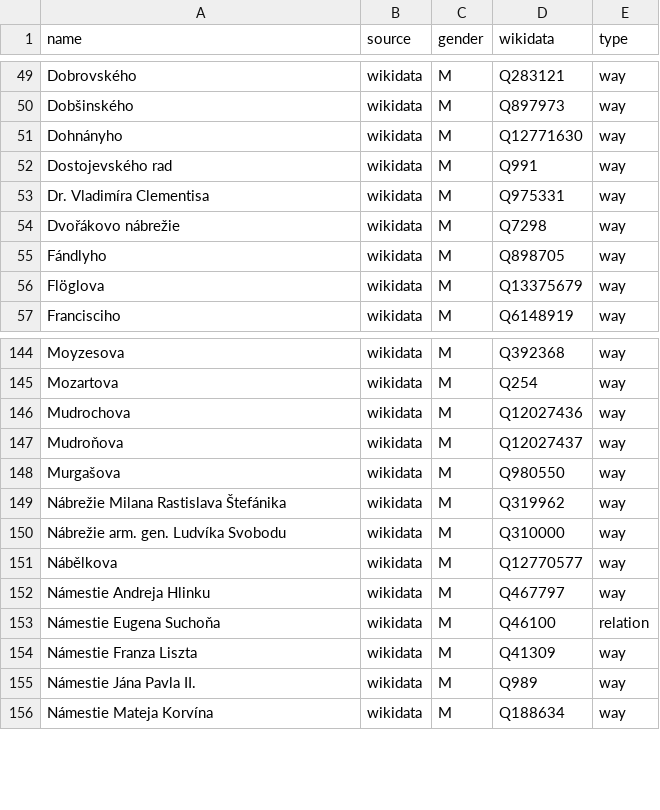
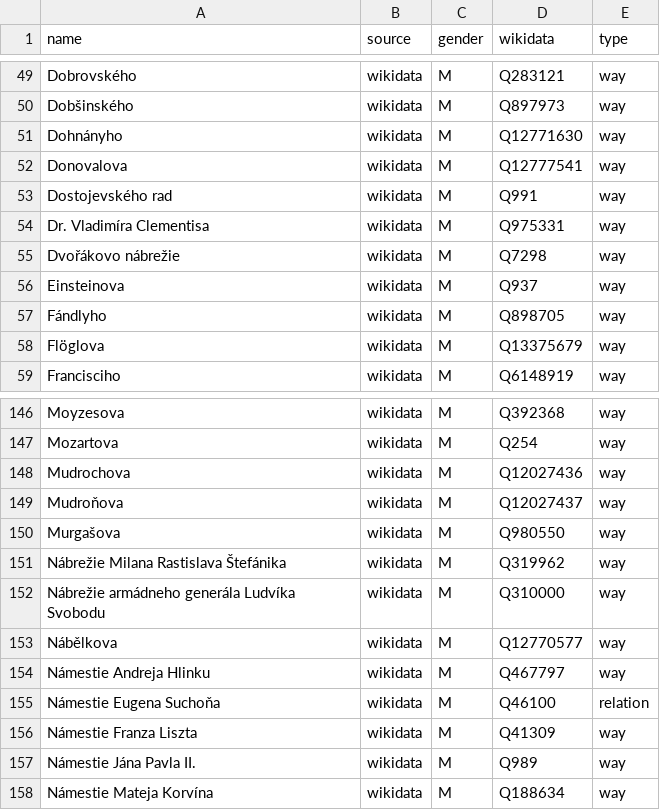
Before and after one commit to EqualStreetNames/equalstreetnames-bratislava, a CSV file: data/gender.csv, drawn as a sheet; only a part is shown, gaps mark what is left out.

```diff
--- a/data/gender.csv
+++ b/data/gender.csv
@@ -51,2 +51,3 @@ Dobšinského,wikidata,M,Q897973,way
 Dohnányho,wikidata,M,Q12771630,way
+Donovalova,wikidata,M,Q12777541,way
 "Dostojevského rad",wikidata,M,Q991,way
@@ -54,2 +55,3 @@ Dohnányho,wikidata,M,Q12771630,way
 "Dvořákovo nábrežie",wikidata,M,Q7298,way
+Einsteinova,wikidata,M,Q937,way
 Fándlyho,wikidata,M,Q898705,way
@@ -149,3 +151,3 @@ Murgašova,wikidata,M,Q980550,way
 "Nábrežie Milana Rastislava Štefánika",wikidata,M,Q319962,way
-"Nábrežie arm. gen. Ludvíka Svobodu",wikidata,M,Q310000,way
+"Nábrežie armádneho generála Ludvíka Svobodu",wikidata,M,Q310000,way
 Nábělkova,wikidata,M,Q12770577,way
```
Also changed, not shown: data/other.csv, 3 other files.
